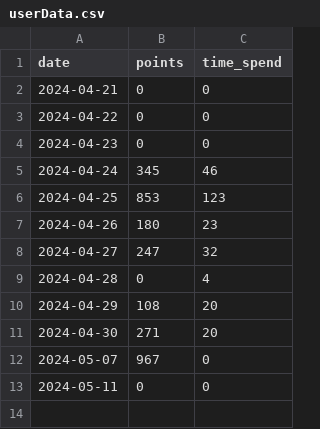
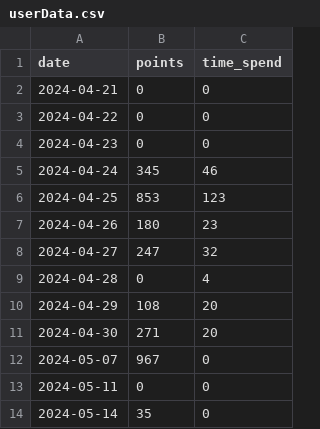
Before and after one commit to Simon125q/Boredom_recognition_app, a CSV file: userData.csv, drawn as a sheet.

```diff
--- a/userData.csv
+++ b/userData.csv
@@ -13 +13,2 @@ date,points,time_spend
 2024-05-11,0,0
+2024-05-14,35,0
```
Also changed, not shown: 2 other files.
